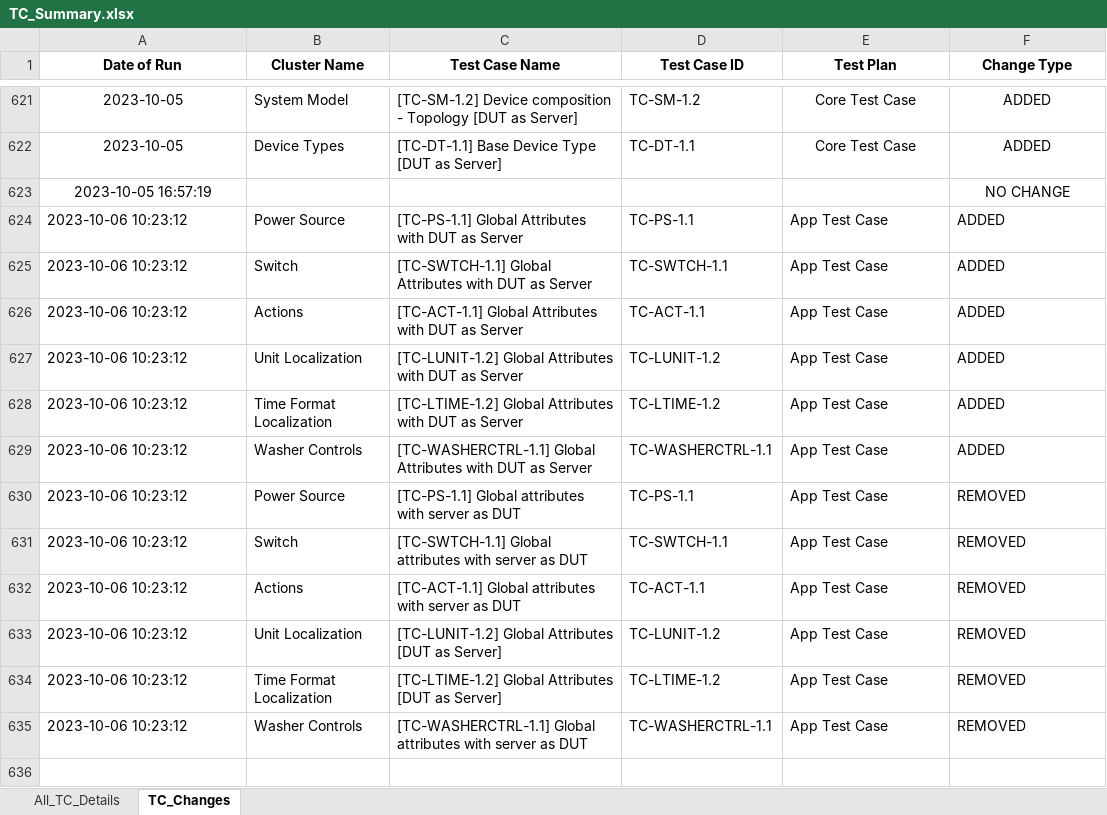
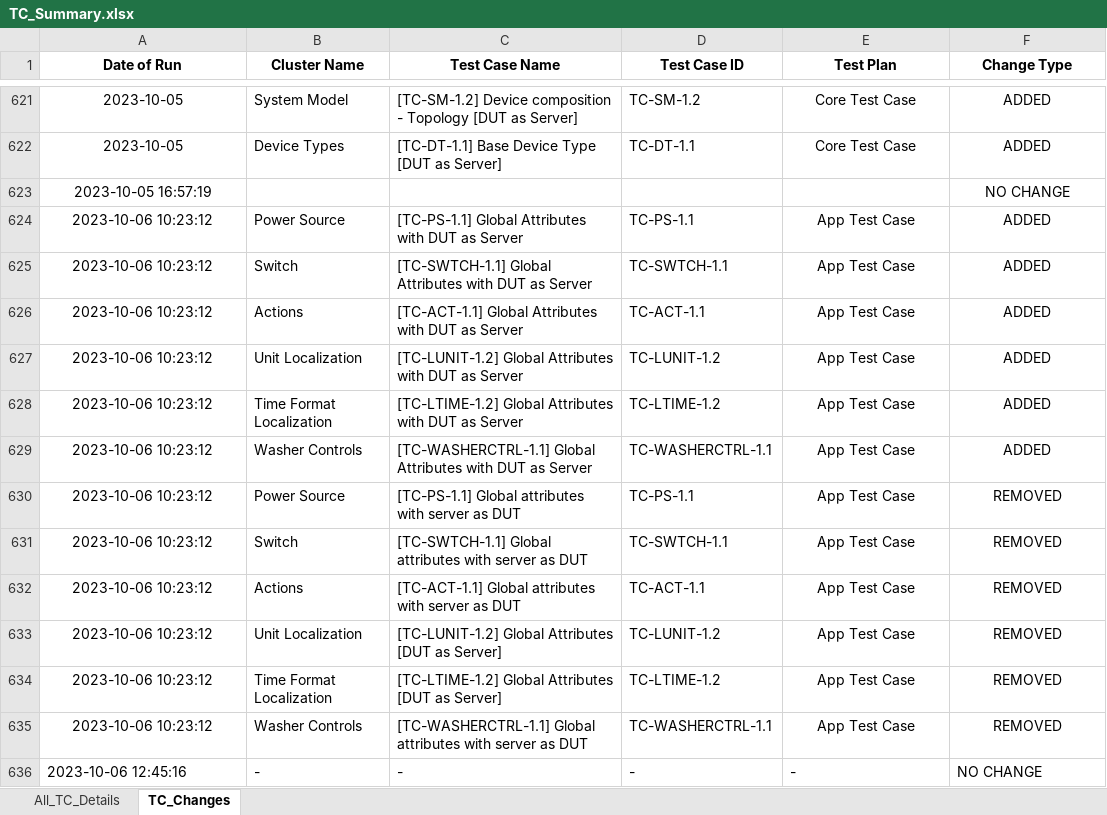
Before and after one commit to Survensa/chip_qa_support, an Excel workbook: Docs/TC_Summary.xlsx, sheet TC_Changes, drawn as a sheet; only a part is shown, gaps mark what is left out; values as stored, in another font and other column widths than the file's, no borders; the diff names each change by its address in the sheet, - before the commit and + after, or states it on an @@ line.

Commit message:
Update TC_Summary files

```diff
--- a/Docs/TC_Summary.xlsx (sheet TC_Changes)
+++ b/Docs/TC_Summary.xlsx (sheet TC_Changes)
-A624:A635 alignment: left
+A624:A635 alignment: center
-E624:F635 alignment: left
+E624:F635 alignment: center
+row 636: 2023-10-06 12:45:16 | - | - | - | - | NO CHANGE
```
